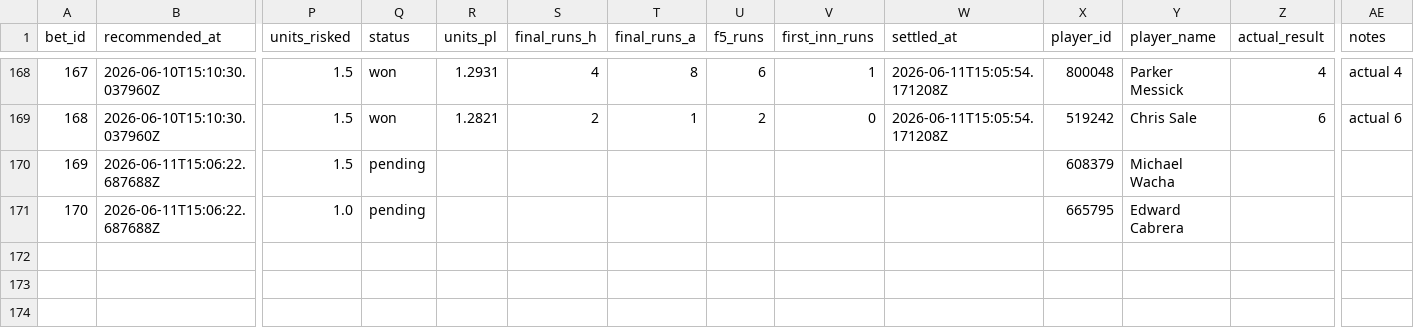
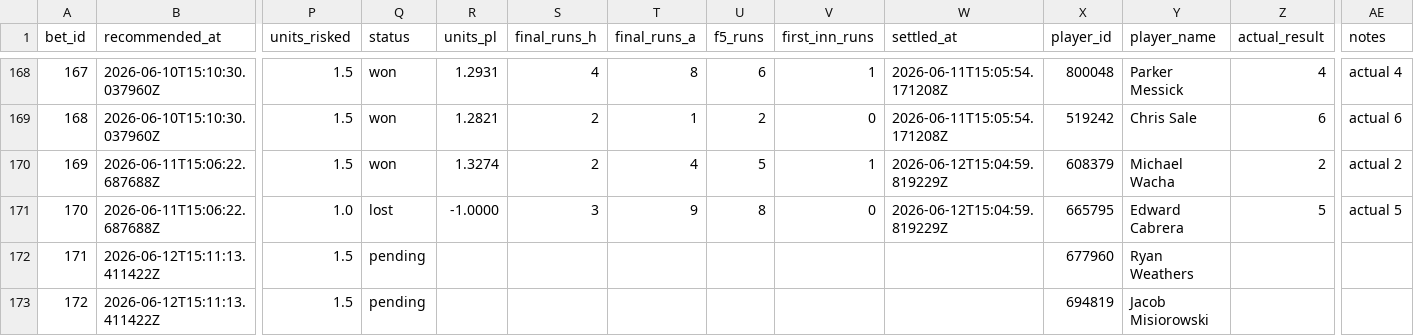
Before and after one commit to Scottguts/mlb-sharp, a CSV file: mlb_data/bet_log.csv, drawn as a sheet; only a part is shown, gaps mark what is left out; rows hold the shown columns only; the diff names each change by its address in the sheet, - before the commit and + after, or states it on an @@ line.

```diff
--- a/mlb_data/bet_log.csv
+++ b/mlb_data/bet_log.csv
-Q170 (status): pending
+Q170 (status): won
-R170 (units_pl): (empty)
+R170 (units_pl): 1.3274
-S170 (final_runs_h): (empty)
+S170 (final_runs_h): 2
-T170 (final_runs_a): (empty)
+T170 (final_runs_a): 4
-U170 (f5_runs): (empty)
+U170 (f5_runs): 5
-V170 (first_inn_runs): (empty)
+V170 (first_inn_runs): 1
-W170:W171 (settled_at): (empty)
+W170:W171 (settled_at): 2026-06-12T15:04:59.819229Z
-Z170 (actual_result): (empty)
+Z170 (actual_result): 2
-AE170 (notes): (empty)
+AE170 (notes): actual 2
-Q171 (status): pending
+Q171 (status): lost
-R171 (units_pl): (empty)
+R171 (units_pl): -1.0000
-S171 (final_runs_h): (empty)
+S171 (final_runs_h): 3
-T171 (final_runs_a): (empty)
+T171 (final_runs_a): 9
-U171 (f5_runs): (empty)
+U171 (f5_runs): 8
-V171 (first_inn_runs): (empty)
+V171 (first_inn_runs): 0
-Z171 (actual_result): (empty)
+Z171 (actual_result): 5
-AE171 (notes): (empty)
+AE171 (notes): actual 5
+row 172: 171 | 2026-06-12T15:11:13.411422Z | 1.5 | pending |  |  |  |  |  |  | 677960 | Ryan Weathers
+row 173: 172 | 2026-06-12T15:11:13.411422Z | 1.5 | pending |  |  |  |  |  |  | 694819 | Jacob Misiorowski
```
Also changed, not shown: mlb_data/prop_paper_log.csv, 23 other files.
